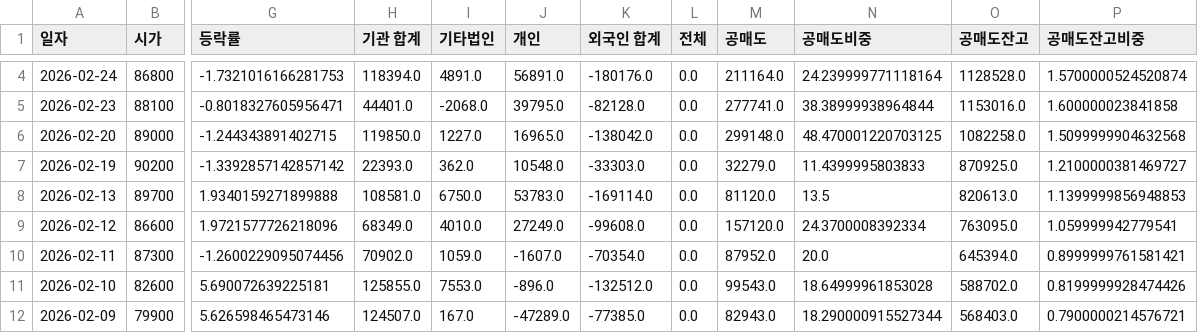
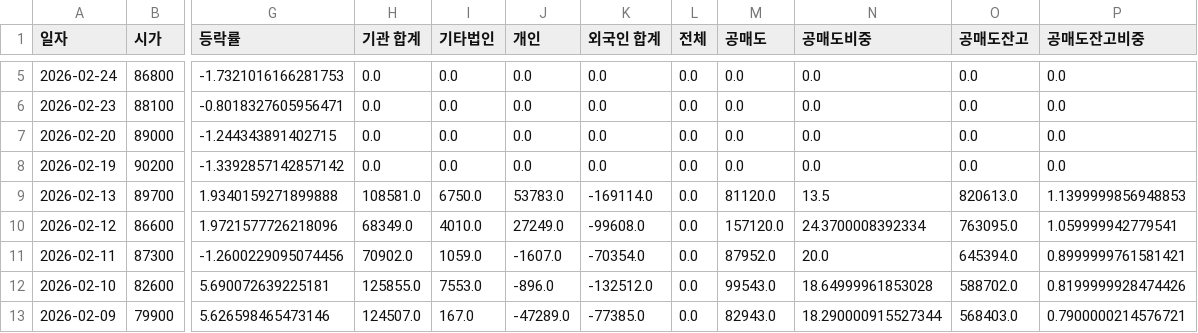
Before and after one commit to ccyun95/Food_cosmetic_distribution_work, a CSV file: data/Coway_021240_stock_data.csv, drawn as a sheet; only a part is shown, gaps mark what is left out; addresses are those after the commit; the diff covers the shown part only; the diff names each change by its address in the sheet, - before the commit and + after, or states it on an @@ line.

```diff
--- a/data/Coway_021240_stock_data.csv
+++ b/data/Coway_021240_stock_data.csv
-H5 (기관 합계): 118394.0
+H5 (기관 합계): 0.0
-I5 (기타법인): 4891.0
+I5 (기타법인): 0.0
-J5 (개인): 56891.0
+J5 (개인): 0.0
-K5 (외국인 합계): -180176.0
+K5 (외국인 합계): 0.0
-M5 (공매도): 211164.0
+M5 (공매도): 0.0
-N5 (공매도비중): 24.239999771118164
+N5 (공매도비중): 0.0
-O5 (공매도잔고): 1128528.0
+O5 (공매도잔고): 0.0
-P5 (공매도잔고비중): 1.5700000524520874
+P5 (공매도잔고비중): 0.0
-H6 (기관 합계): 44401.0
+H6 (기관 합계): 0.0
-I6 (기타법인): -2068.0
+I6 (기타법인): 0.0
-J6 (개인): 39795.0
+J6 (개인): 0.0
-K6 (외국인 합계): -82128.0
+K6 (외국인 합계): 0.0
-M6 (공매도): 277741.0
+M6 (공매도): 0.0
-N6 (공매도비중): 38.38999938964844
+N6 (공매도비중): 0.0
-O6 (공매도잔고): 1153016.0
+O6 (공매도잔고): 0.0
-P6 (공매도잔고비중): 1.600000023841858
+P6 (공매도잔고비중): 0.0
-H7 (기관 합계): 119850.0
+H7 (기관 합계): 0.0
-I7 (기타법인): 1227.0
+I7 (기타법인): 0.0
-J7 (개인): 16965.0
+J7 (개인): 0.0
-K7 (외국인 합계): -138042.0
+K7 (외국인 합계): 0.0
-M7 (공매도): 299148.0
+M7 (공매도): 0.0
-N7 (공매도비중): 48.470001220703125
+N7 (공매도비중): 0.0
-O7 (공매도잔고): 1082258.0
+O7 (공매도잔고): 0.0
-P7 (공매도잔고비중): 1.5099999904632568
+P7 (공매도잔고비중): 0.0
-H8 (기관 합계): 22393.0
+H8 (기관 합계): 0.0
-I8 (기타법인): 362.0
+I8 (기타법인): 0.0
-J8 (개인): 10548.0
+J8 (개인): 0.0
-K8 (외국인 합계): -33303.0
+K8 (외국인 합계): 0.0
-M8 (공매도): 32279.0
+M8 (공매도): 0.0
-N8 (공매도비중): 11.4399995803833
+N8 (공매도비중): 0.0
-O8 (공매도잔고): 870925.0
+O8 (공매도잔고): 0.0
-P8 (공매도잔고비중): 1.2100000381469727
+P8 (공매도잔고비중): 0.0
```
Also changed, not shown: 1 added row and 16 edited cells elsewhere in this file, data/Amore_Pacific_090430_stock_data.csv, data/Cosmax_192820_stock_data.csv, 16 other files.
